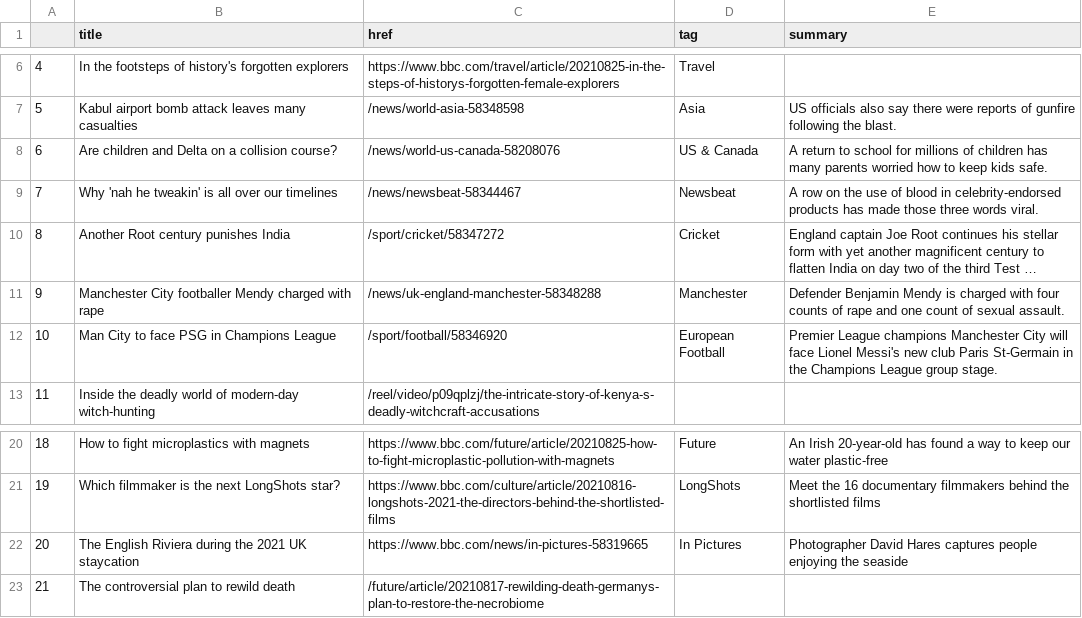
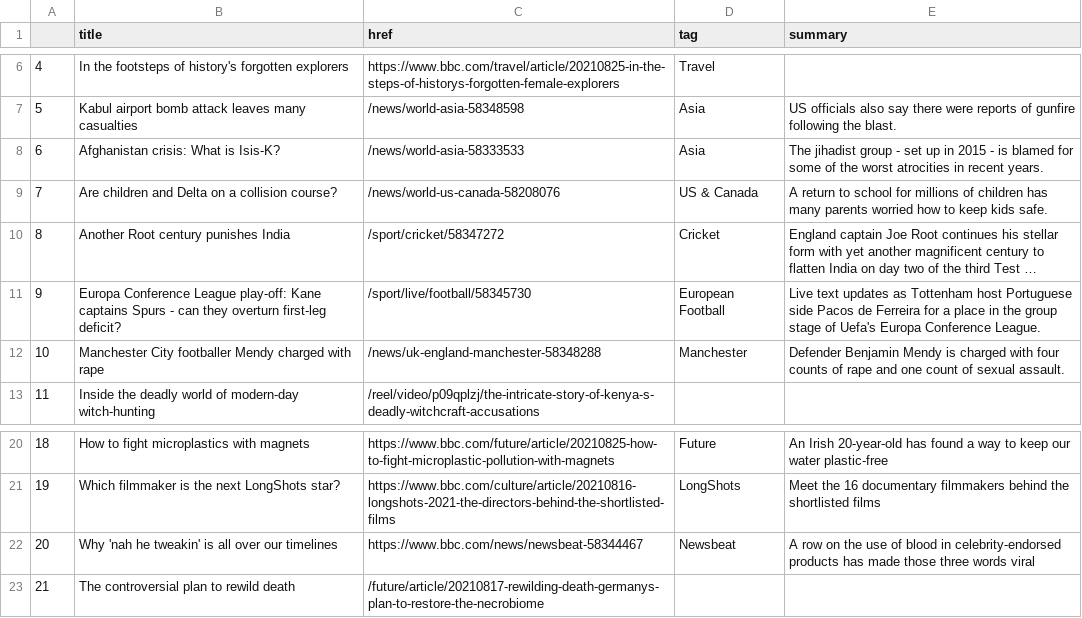
Before and after one commit to kgrumke/automatic-scraper, a CSV file: bbc-headlines.csv, drawn as a sheet; only a part is shown, gaps mark what is left out; long unchanged cells end in …; the diff names each change by its address in the sheet, - before the commit and + after, or states it on an @@ line.

```diff
--- a/bbc-headlines.csv
+++ b/bbc-headlines.csv
-B8 (title): Are children and Delta on a collision course?
+B8 (title): Afghanistan crisis: What is Isis-K?
-C8 (href): /news/world-us-canada-58208076
+C8 (href): /news/world-asia-58333533
-D8 (tag): US & Canada
+D8 (tag): Asia
-E8 (summary): A return to school for millions of children has many parents worried how to keep kids safe.
+E8 (summary): The jihadist group - set up in 2015 - is blamed for some of the worst atrocities in recent years.
-B9 (title): Why 'nah he tweakin' is all over our timelines
+B9 (title): Are children and Delta on a collision course?
-C9 (href): /news/newsbeat-58344467
+C9 (href): /news/world-us-canada-58208076
-D9 (tag): Newsbeat
+D9 (tag): US & Canada
-E9 (summary): A row on the use of blood in celebrity-endorsed products has made those three words viral.
+E9 (summary): A return to school for millions of children has many parents worried how to keep kids safe.
-B11 (title): Manchester City footballer Mendy charged with rape
+B11 (title): Europa Conference League play-off: Kane captains Spurs - can they overturn first-leg deficit?
-C11 (href): /news/uk-england-manchester-58348288
+C11 (href): /sport/live/football/58345730
-D11 (tag): Manchester
+D11 (tag): European Football
-E11 (summary): Defender Benjamin Mendy is charged with four counts of rape and one count of sexual assault.
+E11 (summary): Live text updates as Tottenham host Portuguese side Pacos de Ferreira for a place in the group stage of Uefa's Europa Conference League.
-B12 (title): Man City to face PSG in Champions League
+B12 (title): Manchester City footballer Mendy charged with rape
-C12 (href): /sport/football/58346920
+C12 (href): /news/uk-england-manchester-58348288
-D12 (tag): European Football
+D12 (tag): Manchester
-E12 (summary): Premier League champions Manchester City will face Lionel Messi's new club Paris St-Germain in the Champions League group stage.
+E12 (summary): Defender Benjamin Mendy is charged with four counts of rape and one count of sexual assault.
-B22 (title): The English Riviera during the 2021 UK staycation
+B22 (title): Why 'nah he tweakin' is all over our timelines
-C22 (href): https://www.bbc.com/news/in-pictures-58319665
+C22 (href): https://www.bbc.com/news/newsbeat-58344467
-D22 (tag): In Pictures
+D22 (tag): Newsbeat
-E22 (summary): Photographer David Hares captures people enjoying the seaside
+E22 (summary): A row on the use of blood in celebrity-endorsed products has made those three words viral
```
